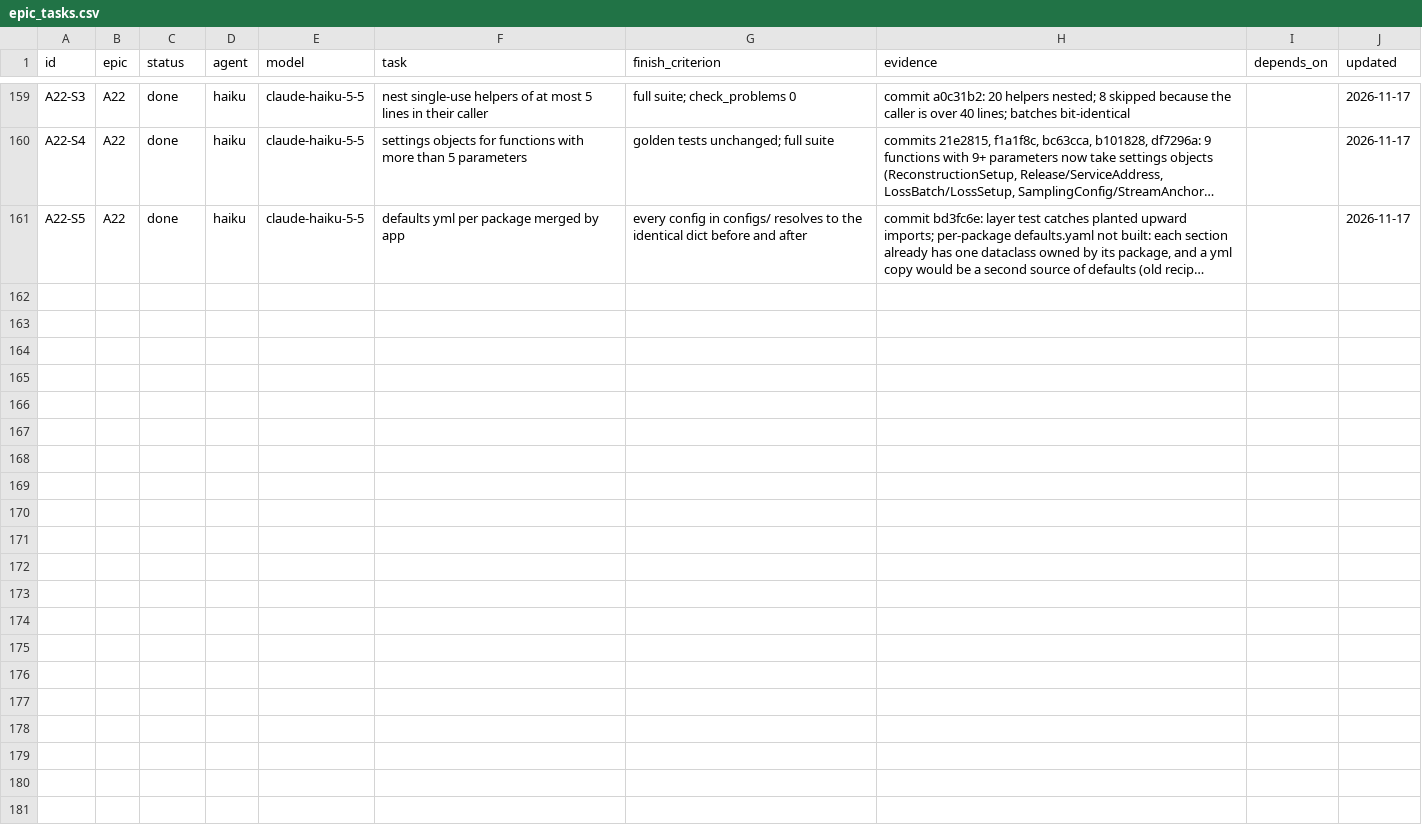
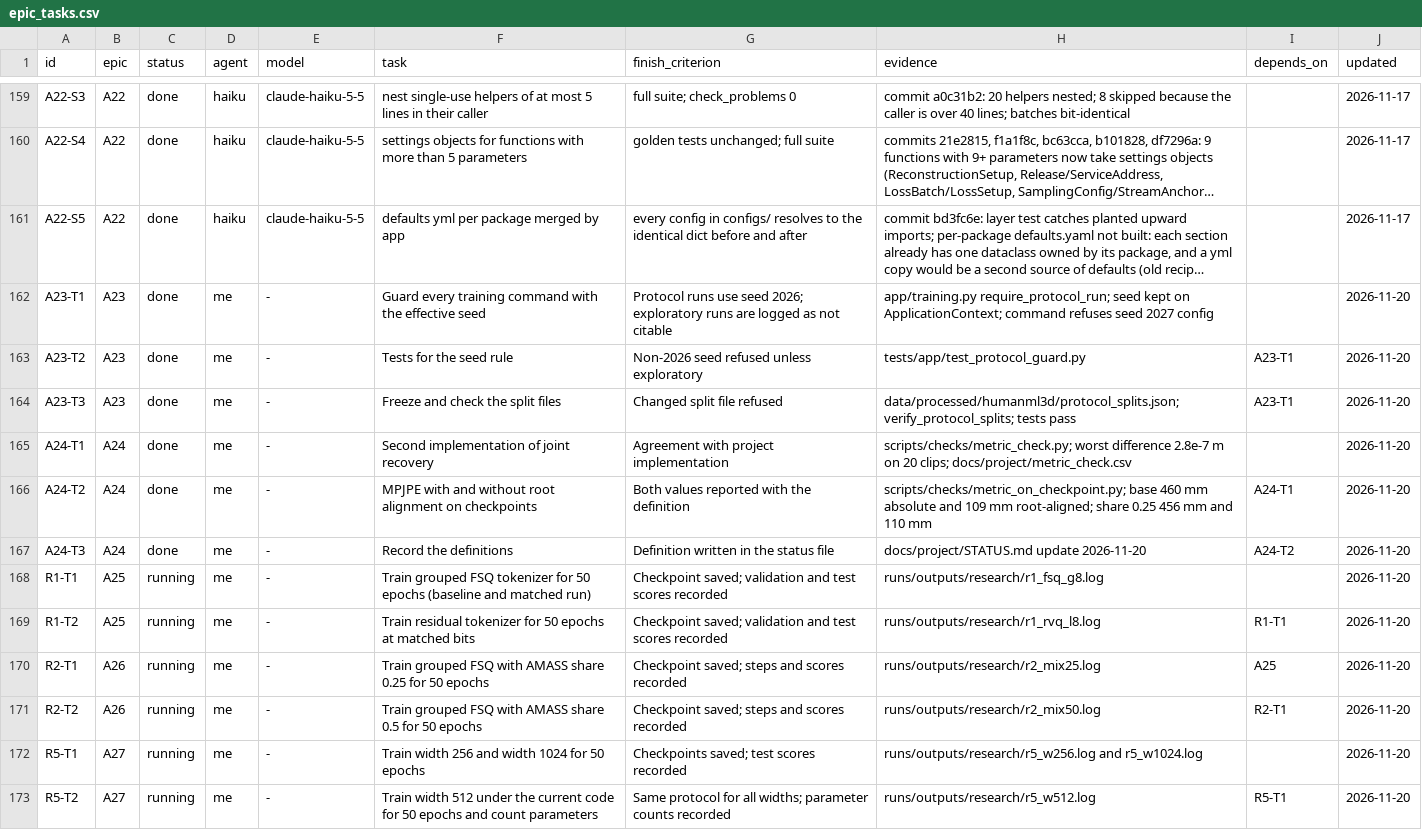
Before and after one commit to CatalinButacu/GenAI-Text2Motion, a CSV file: docs/project/epic_tasks.csv, drawn as a sheet; only a part is shown, gaps mark what is left out; long unchanged cells end in …; the diff names each change by its address in the sheet, - before the commit and + after, or states it on an @@ line.

Commit message:
wip: in-progress changes before layout refactor
Tracked changes from earlier work, committed before the ADR 0005 move. app: bootstrap, cli_requests, training. dataset: amass, datasets, preparation. tokenization: contracts, nn_tokenizer, tokenizer_trainer. tests: motion and tokenization tests. docs: ADR 0004 blueprint section, research log, STATUS, epics and epic_tasks CSV rows.

```diff
--- a/docs/project/epic_tasks.csv
+++ b/docs/project/epic_tasks.csv
+row 162: A23-T1 | A23 | done | me | - | Guard every training command with the effective seed | Protocol runs use seed 2026; exploratory runs are logged as not citable | app/training.py require_protocol_run; seed kept on ApplicationContext; command refuses seed 2027 config |  | 2026-11-20
+row 163: A23-T2 | A23 | done | me | - | Tests for the seed rule | Non-2026 seed refused unless exploratory | tests/app/test_protocol_guard.py | A23-T1 | 2026-11-20
+row 164: A23-T3 | A23 | done | me | - | Freeze and check the split files | Changed split file refused | data/processed/humanml3d/protocol_splits.json; verify_protocol_splits; tests pass | A23-T1 | 2026-11-20
+row 165: A24-T1 | A24 | done | me | - | Second implementation of joint recovery | Agreement with project implementation | scripts/checks/metric_check.py; worst difference 2.8e-7 m on 20 clips; docs/project/metric_check.csv |  | 2026-11-20
+row 166: A24-T2 | A24 | done | me | - | MPJPE with and without root alignment on checkpoints | Both values reported with the definition | scripts/checks/metric_on_checkpoint.py; base 460 mm absolute and 109 mm root-aligned; share 0.25 456 mm and 110 mm | A24-T1 | 2026-11-20
+row 167: A24-T3 | A24 | done | me | - | Record the definitions | Definition written in the status file | docs/project/STATUS.md update 2026-11-20 | A24-T2 | 2026-11-20
+row 168: R1-T1 | A25 | running | me | - | Train grouped FSQ tokenizer for 50 epochs (baseline and matched run) | Checkpoint saved; validation and test scores recorded | runs/outputs/research/r1_fsq_g8.log |  | 2026-11-20
+row 169: R1-T2 | A25 | running | me | - | Train residual tokenizer for 50 epochs at matched bits | Checkpoint saved; validation and test scores recorded | runs/outputs/research/r1_rvq_l8.log | R1-T1 | 2026-11-20
+row 170: R2-T1 | A26 | running | me | - | Train grouped FSQ with AMASS share 0.25 for 50 epochs | Checkpoint saved; steps and scores recorded | runs/outputs/research/r2_mix25.log | A25 | 2026-11-20
+row 171: R2-T2 | A26 | running | me | - | Train grouped FSQ with AMASS share 0.5 for 50 epochs | Checkpoint saved; steps and scores recorded | runs/outputs/research/r2_mix50.log | R2-T1 | 2026-11-20
+row 172: R5-T1 | A27 | running | me | - | Train width 256 and width 1024 for 50 epochs | Checkpoints saved; test scores recorded | runs/outputs/research/r5_w256.log and r5_w1024.log |  | 2026-11-20
+row 173: R5-T2 | A27 | running | me | - | Train width 512 under the current code for 50 epochs and count parameters | Same protocol for all widths; parameter counts recorded | runs/outputs/research/r5_w512.log | R5-T1 | 2026-11-20
```
Also changed, not shown: docs/project/epics.csv, 17 other files.
